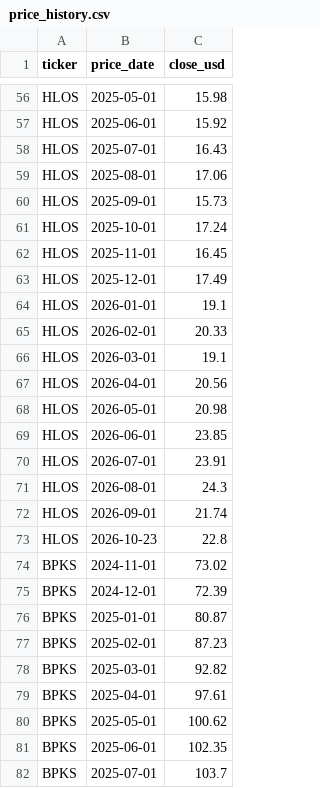
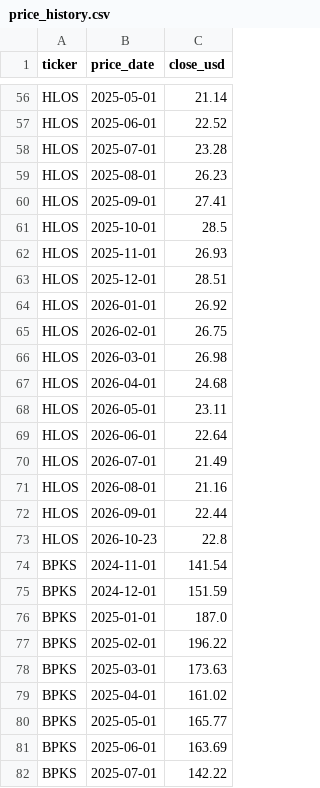
Before and after one commit to blainetay-collab/VestingApp, a CSV file: vesting_prototype/data/price_history.csv, drawn as a sheet; only a part is shown, gaps mark what is left out; the diff covers the shown part only; the diff names each change by its address in the sheet, - before the commit and + after, or states it on an @@ line.

```diff
--- a/vesting_prototype/data/price_history.csv
+++ b/vesting_prototype/data/price_history.csv
-C56 (close_usd): 15.98
+C56 (close_usd): 21.14
-C57 (close_usd): 15.92
+C57 (close_usd): 22.52
-C58 (close_usd): 16.43
+C58 (close_usd): 23.28
-C59 (close_usd): 17.06
+C59 (close_usd): 26.23
-C60 (close_usd): 15.73
+C60 (close_usd): 27.41
-C61 (close_usd): 17.24
+C61 (close_usd): 28.5
-C62 (close_usd): 16.45
+C62 (close_usd): 26.93
-C63 (close_usd): 17.49
+C63 (close_usd): 28.51
-C64 (close_usd): 19.1
+C64 (close_usd): 26.92
-C65 (close_usd): 20.33
+C65 (close_usd): 26.75
-C66 (close_usd): 19.1
+C66 (close_usd): 26.98
-C67 (close_usd): 20.56
+C67 (close_usd): 24.68
-C68 (close_usd): 20.98
+C68 (close_usd): 23.11
-C69 (close_usd): 23.85
+C69 (close_usd): 22.64
-C70 (close_usd): 23.91
+C70 (close_usd): 21.49
-C71 (close_usd): 24.3
+C71 (close_usd): 21.16
-C72 (close_usd): 21.74
+C72 (close_usd): 22.44
-C74 (close_usd): 73.02
+C74 (close_usd): 141.54
-C75 (close_usd): 72.39
+C75 (close_usd): 151.59
-C76 (close_usd): 80.87
+C76 (close_usd): 187.0
-C77 (close_usd): 87.23
+C77 (close_usd): 196.22
-C78 (close_usd): 92.82
+C78 (close_usd): 173.63
-C79 (close_usd): 97.61
+C79 (close_usd): 161.02
-C80 (close_usd): 100.62
+C80 (close_usd): 165.77
-C81 (close_usd): 102.35
+C81 (close_usd): 163.69
-C82 (close_usd): 103.7
+C82 (close_usd): 142.22
```
Also changed, not shown: 158 edited cells elsewhere in this file, vesting_prototype/data/vesting_schedules.csv, 2 other files.
